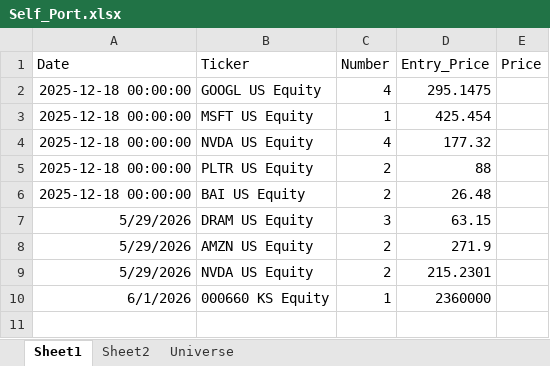
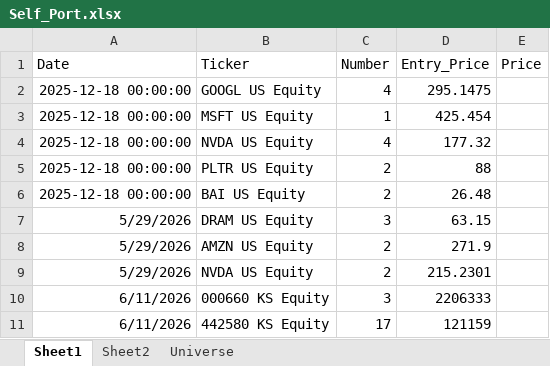
Before and after one commit to dnflsfud/portfolio-dashboard, an Excel workbook: Self_Port.xlsx, sheet Sheet1, drawn as a sheet; values as stored, in another font and other column widths than the file's, no borders; removed rows and columns are numbered as before the commit, all else as after; the diff names each change by its address in the sheet, - before the commit and + after, or states it on an @@ line.

Commit message:
data: refresh 2026-06-26_16:18

```diff
--- a/Self_Port.xlsx (sheet Sheet1)
+++ b/Self_Port.xlsx (sheet Sheet1)
-row 10: 6/1/2026 | 000660 KS Equity | 1 | 2360000
+row 10: 6/11/2026 | 000660 KS Equity | 3 | 2206333
+row 11: 6/11/2026 | 442580 KS Equity | 17 | 121159
```
Also changed, not shown: sheet Universe, data/Self_Port.xlsx, 1 other file.
